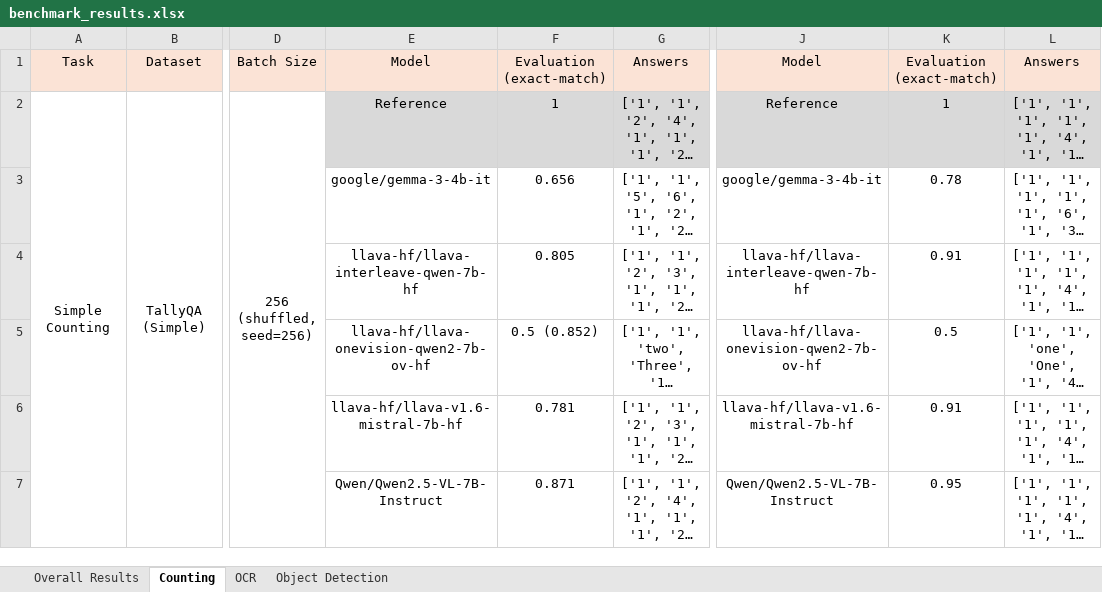
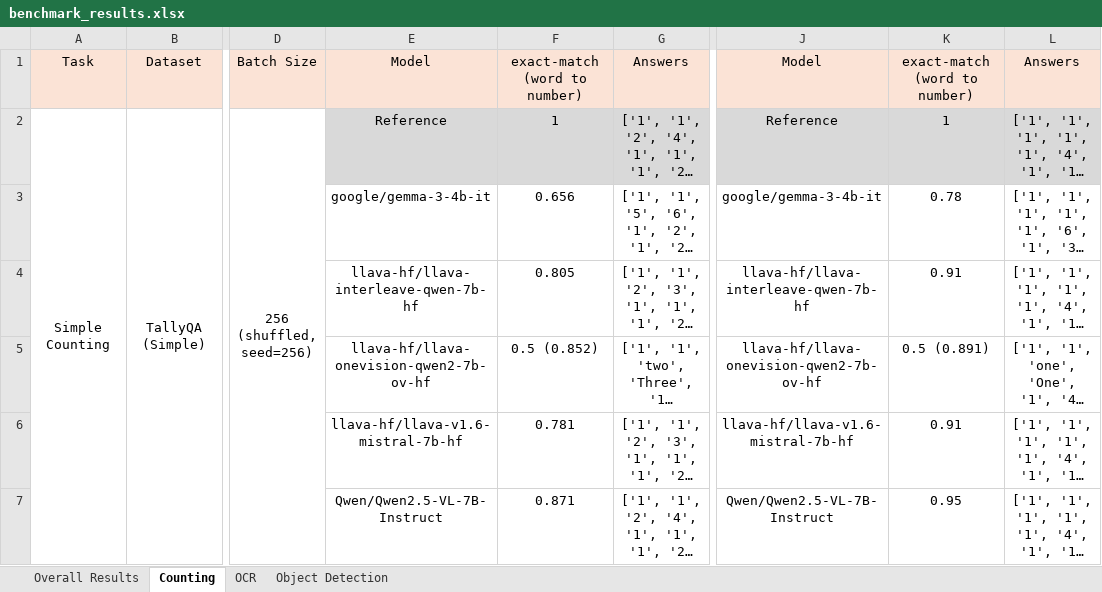
Before and after one commit to phiphi-tan/lmm_benchmark, an Excel workbook: benchmark/benchmark_results.xlsx, sheet Counting, drawn as a sheet; only a part is shown, gaps mark what is left out; long unchanged cells end in …; values as stored, in another font and other column widths than the file's, no borders; the diff names each change by its address in the sheet, - before the commit and + after, or states it on an @@ line.

```diff
--- a/benchmark/benchmark_results.xlsx (sheet Counting)
+++ b/benchmark/benchmark_results.xlsx (sheet Counting)
-F1: Evaluation (exact-match)
+F1: exact-match (word to number)
-K1: Evaluation (exact-match)
+K1: exact-match (word to number)
-K5: 0.5
+K5: 0.5 (0.891)
```
Also changed, not shown: sheet OCR, sheet Overall Results, sheet Object Detection, formulas that keep their value, 10 other files.
